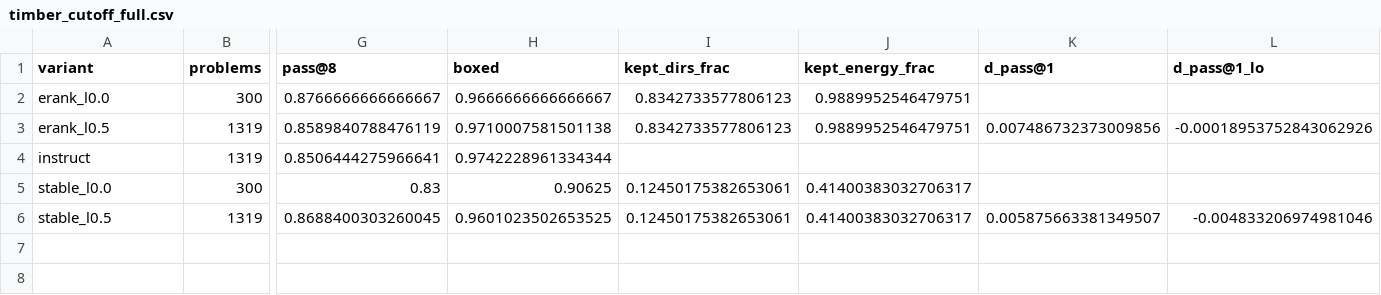
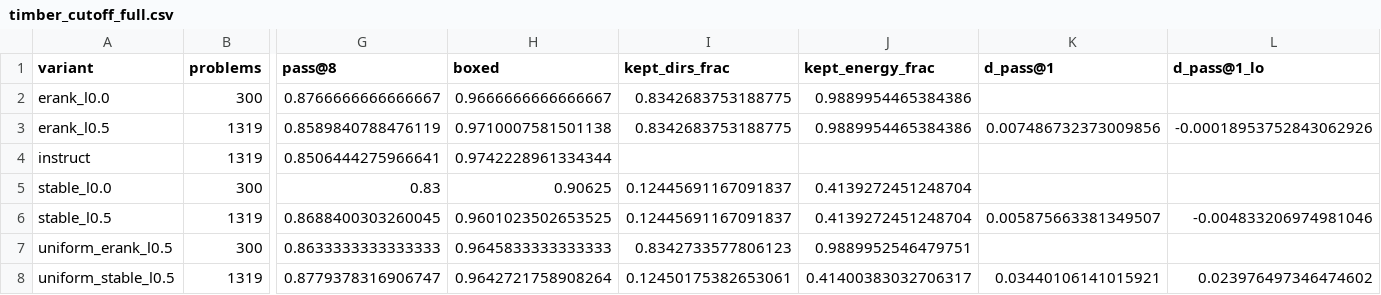
Before and after one commit to usman7384/llm-finetuning-update-spectra, a CSV file: results/timber_cutoff_full.csv, drawn as a sheet; only a part is shown, gaps mark what is left out; rows hold the shown columns only; the diff names each change by its address in the sheet, - before the commit and + after, or states it on an @@ line.

Commit message:
Timber cutoff: uniform scaling on all 1,319 GSM8K problems

```diff
--- a/results/timber_cutoff_full.csv
+++ b/results/timber_cutoff_full.csv
-I2:I3 (kept_dirs_frac): 0.8342733577806123
+I2:I3 (kept_dirs_frac): 0.8342683753188775
-J2:J3 (kept_energy_frac): 0.9889952546479751
+J2:J3 (kept_energy_frac): 0.9889954465384386
-I5:I6 (kept_dirs_frac): 0.12450175382653061
+I5:I6 (kept_dirs_frac): 0.12445691167091837
-J5:J6 (kept_energy_frac): 0.41400383032706317
+J5:J6 (kept_energy_frac): 0.4139272451248704
+row 7: uniform_erank_l0.5 | 300 | 0.8633333333333333 | 0.9645833333333333 | 0.8342733577806123 | 0.9889952546479751
+row 8: uniform_stable_l0.5 | 1319 | 0.8779378316906747 | 0.9642721758908264 | 0.12450175382653061 | 0.41400383032706317 | 0.03440106141015921 | 0.023976497346474602
```
Also changed, not shown: results/timber_cutoff.csv, 1 other file.
